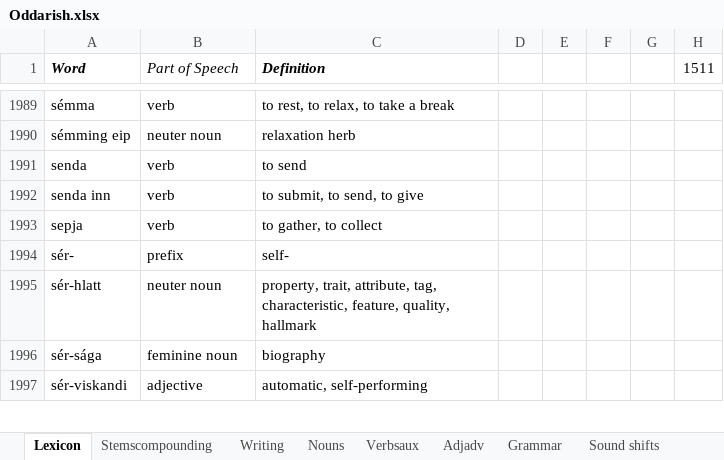
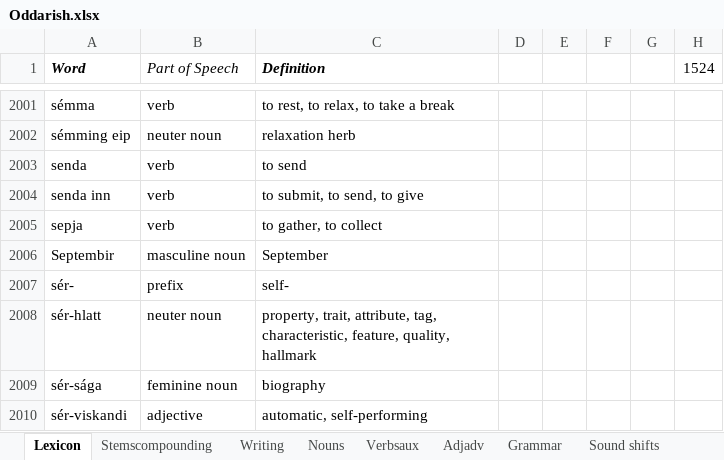
Before and after one commit to Oneo64/Aldraheimr, an Excel workbook: Literature/Languages/Oddarish.xlsx, sheet Lexicon, drawn as a sheet; only a part is shown, gaps mark what is left out; values as stored, in another font and other column widths than the file's, no borders; charts and pictures and table styles not drawn; the diff covers the shown part only; the diff names each change by its address in the sheet, - before the commit and + after, or states it on an @@ line.

```diff
--- a/Literature/Languages/Oddarish.xlsx (sheet Lexicon)
+++ b/Literature/Languages/Oddarish.xlsx (sheet Lexicon)
-H1: 1511
+H1: 1524
+row 2006: Septembir | masculine noun | September
```
Also changed, not shown: 12 added rows elsewhere in this sheet, formulas that keep their value.
